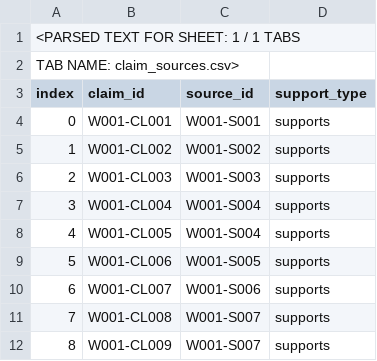
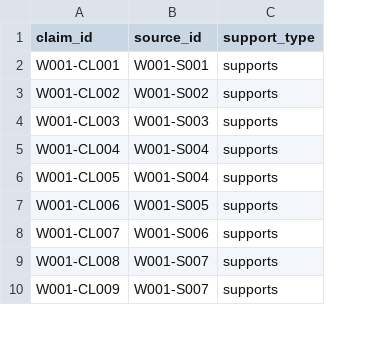
Before and after one commit to yusuftakuro/turkiye-in-japan, a CSV file: data/intake/wave001/claim_sources.csv, drawn as a sheet; only a part is shown; removed rows and columns are numbered as before the commit, all else as after; the diff names each change by its address in the sheet, - before the commit and + after, or states it on an @@ line.

```diff
--- a/data/intake/wave001/claim_sources.csv
+++ b/data/intake/wave001/claim_sources.csv
-column A (index), rows 4-12: 0 | 1 | 2 | 3 | 4 | 5 | 6 | 7 | 8
-row 1: <PARSED TEXT FOR SHEET: 1 / 1 TABS
-row 2: TAB NAME: claim_sources.csv>
```
Also changed, not shown: data/intake/wave001/claims.csv, data/intake/wave001/entities.csv, 11 other files.
